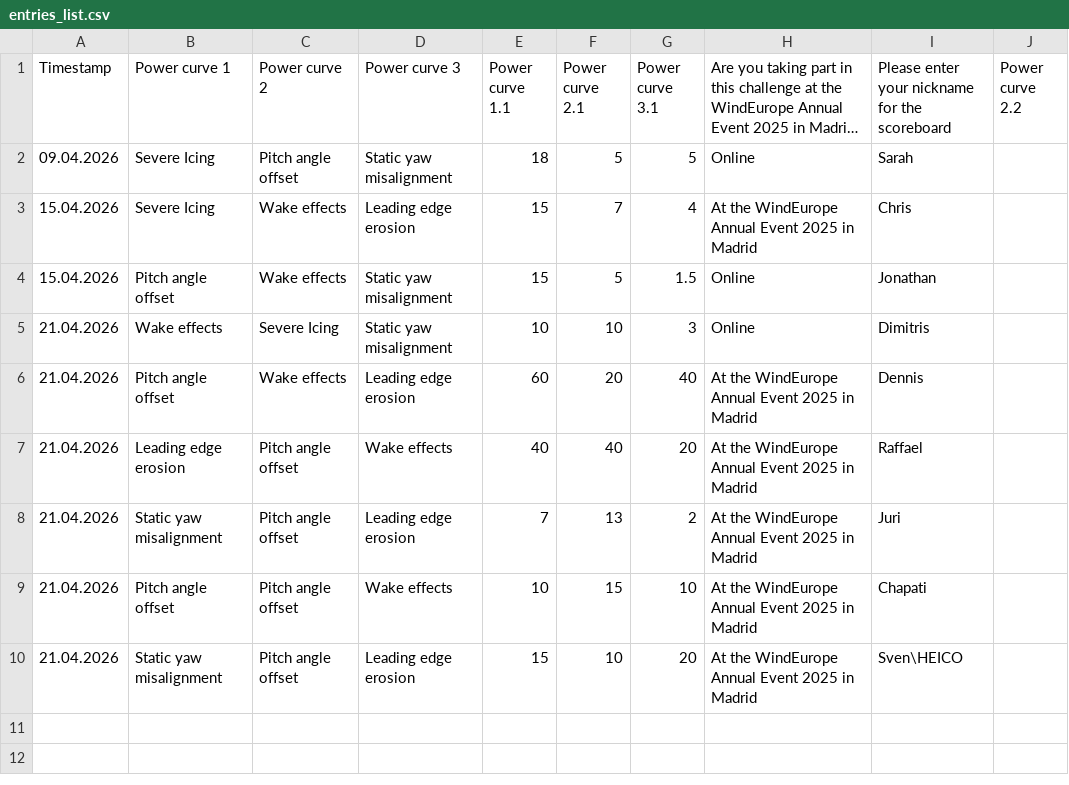
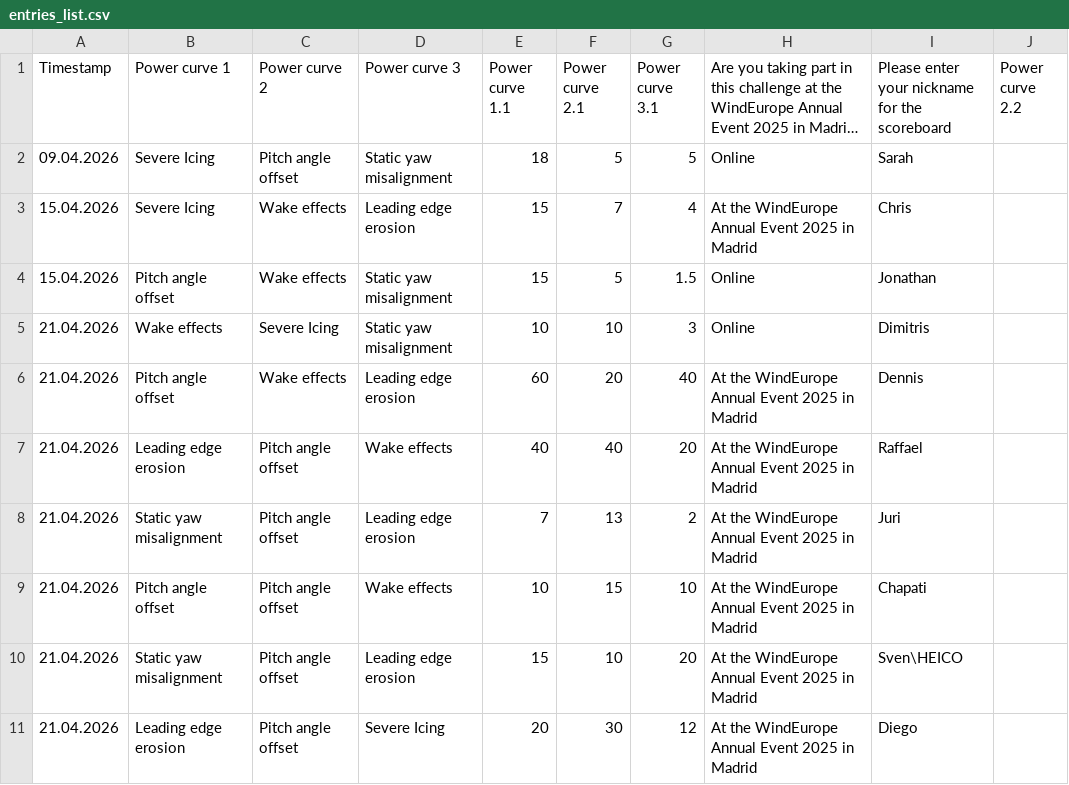
Before and after one commit to WeDoWind/ScoreBoard2, a CSV file: docs/entries_list.csv, drawn as a sheet; long unchanged cells end in …; the diff names each change by its address in the sheet, - before the commit and + after, or states it on an @@ line.

Commit message:
Update rankings - 2026-04-21 10:21:22

```diff
--- a/docs/entries_list.csv
+++ b/docs/entries_list.csv
+row 11: 21.04.2026 | Leading edge erosion | Pitch angle offset | Severe Icing | 20 | 30 | 12 | At the WindEurope Annual Event 2025 in Madrid | Diego
```
